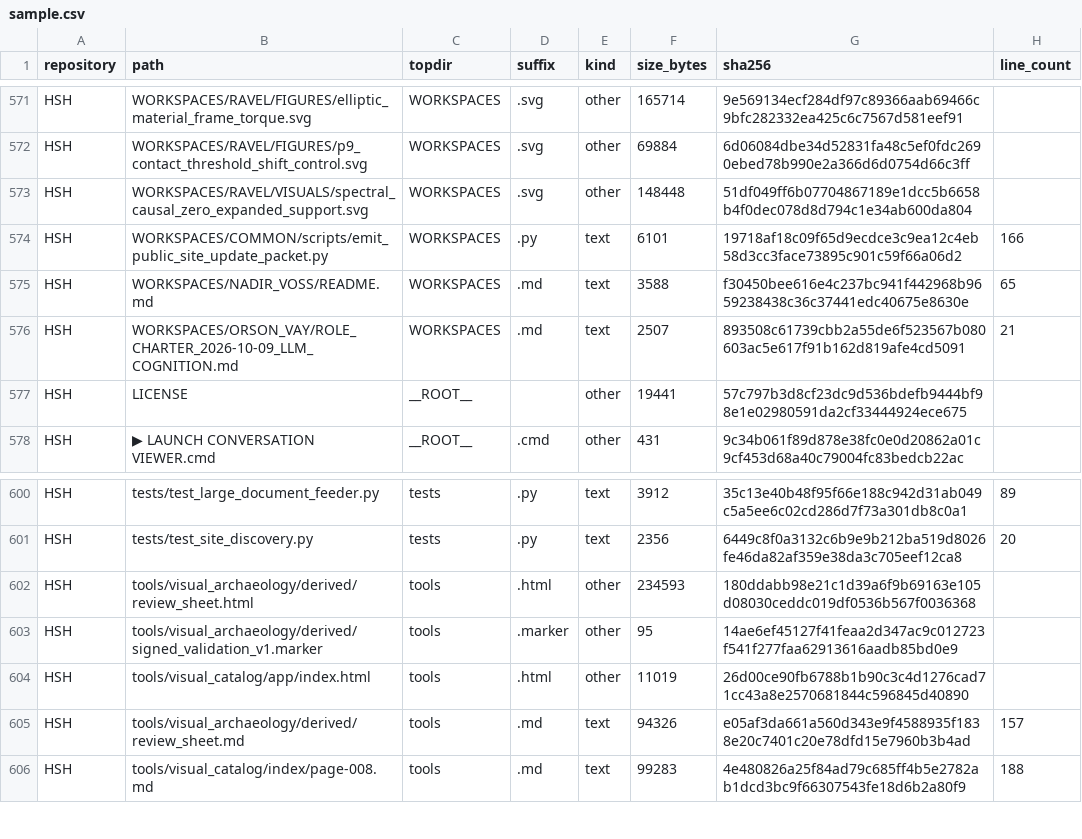
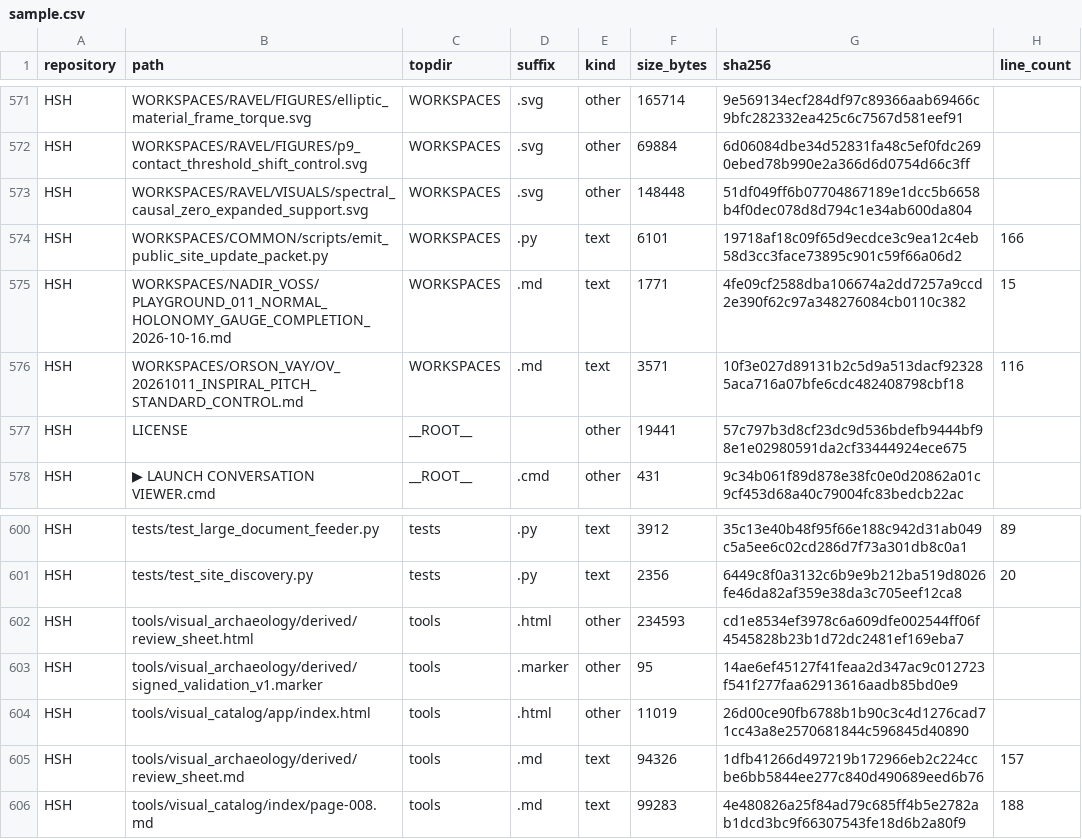
Before and after one commit to Satobloc/HSH_RESOURCES, a CSV file: SOURCE_INVENTORY/SABLE/source_inventory_run/sample.csv, drawn as a sheet; only a part is shown, gaps mark what is left out.

```diff
--- a/SOURCE_INVENTORY/SABLE/source_inventory_run/sample.csv
+++ b/SOURCE_INVENTORY/SABLE/source_inventory_run/sample.csv
@@ -574,4 +574,4 @@ HSH,WORKSPACES/RAVEL/VISUALS/spectral_causal_zero_expanded_support.svg,WORKSPACE
 HSH,WORKSPACES/COMMON/scripts/emit_public_site_update_packet.py,WORKSPACES,.py,text,6101,19718af18c09f65d9ecdce3c9ea12c4eb58d3cc3face73895c901c59f66a06d2,166
-HSH,WORKSPACES/NADIR_VOSS/README.md,WORKSPACES,.md,text,3588,f30450bee616e4c237bc941f442968b9659238438c36c37441edc40675e8630e,65
-HSH,WORKSPACES/ORSON_VAY/ROLE_CHARTER_2026-10-09_LLM_COGNITION.md,WORKSPACES,.md,text,2507,893508c61739cbb2a55de6f523567b080603ac5e617f91b162d819afe4cd5091,21
+HSH,WORKSPACES/NADIR_VOSS/PLAYGROUND_011_NORMAL_HOLONOMY_GAUGE_COMPLETION_2026-10-16.md,WORKSPACES,.md,text,1771,4fe09cf2588dba106674a2dd7257a9ccd2e390f62c97a348276084cb0110c382,15
+HSH,WORKSPACES/ORSON_VAY/OV_20261011_INSPIRAL_PITCH_STANDARD_CONTROL.md,WORKSPACES,.md,text,3571,10f3e027d89131b2c5d9a513dacf923285aca716a07bfe6cdc482408798cbf18,116
 HSH,LICENSE,__ROOT__,,other,19441,57c797b3d8cf23dc9d536bdefb9444bf98e1e02980591da2cf33444924ece675,
@@ -601,6 +601,6 @@ HSH,tests/test_large_document_feeder.py,tests,.py,text,3912,35c13e40b48f95f66e18
 HSH,tests/test_site_discovery.py,tests,.py,text,2356,6449c8f0a3132c6b9e9b212ba519d8026fe46da82af359e38da3c705eef12ca8,20
-HSH,tools/visual_archaeology/derived/review_sheet.html,tools,.html,other,234593,180ddabb98e21c1d39a6f9b69163e105d08030ceddc019df0536b567f0036368,
+HSH,tools/visual_archaeology/derived/review_sheet.html,tools,.html,other,234593,cd1e8534ef3978c6a609dfe002544ff06f4545828b23b1d72dc2481ef169eba7,
 HSH,tools/visual_archaeology/derived/signed_validation_v1.marker,tools,.marker,other,95,14ae6ef45127f41feaa2d347ac9c012723f541f277faa62913616aadb85bd0e9,
 HSH,tools/visual_catalog/app/index.html,tools,.html,other,11019,26d00ce90fb6788b1b90c3c4d1276cad71cc43a8e2570681844c596845d40890,
-HSH,tools/visual_archaeology/derived/review_sheet.md,tools,.md,text,94326,e05af3da661a560d343e9f4588935f1838e20c7401c20e78dfd15e7960b3b4ad,157
+HSH,tools/visual_archaeology/derived/review_sheet.md,tools,.md,text,94326,1dfb41266d497219b172966eb2c224ccbe6bb5844ee277c840d490689eed6b76,157
 HSH,tools/visual_catalog/index/page-008.md,tools,.md,text,99283,4e480826a25f84ad79c685ff4b5e2782ab1dcd3bc9f66307543fe18d6b2a80f9,188
```
Also changed, not shown: 3 other files.
